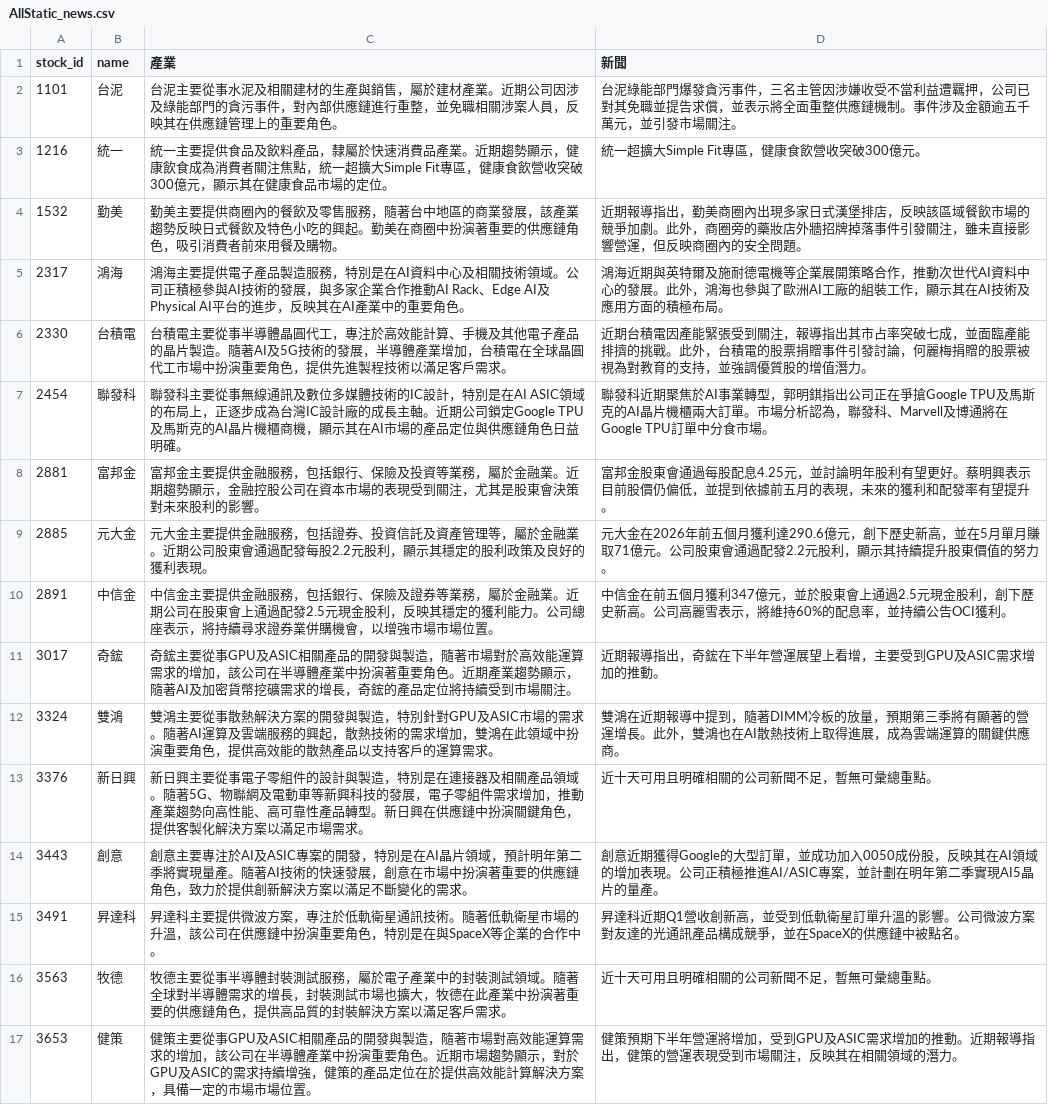
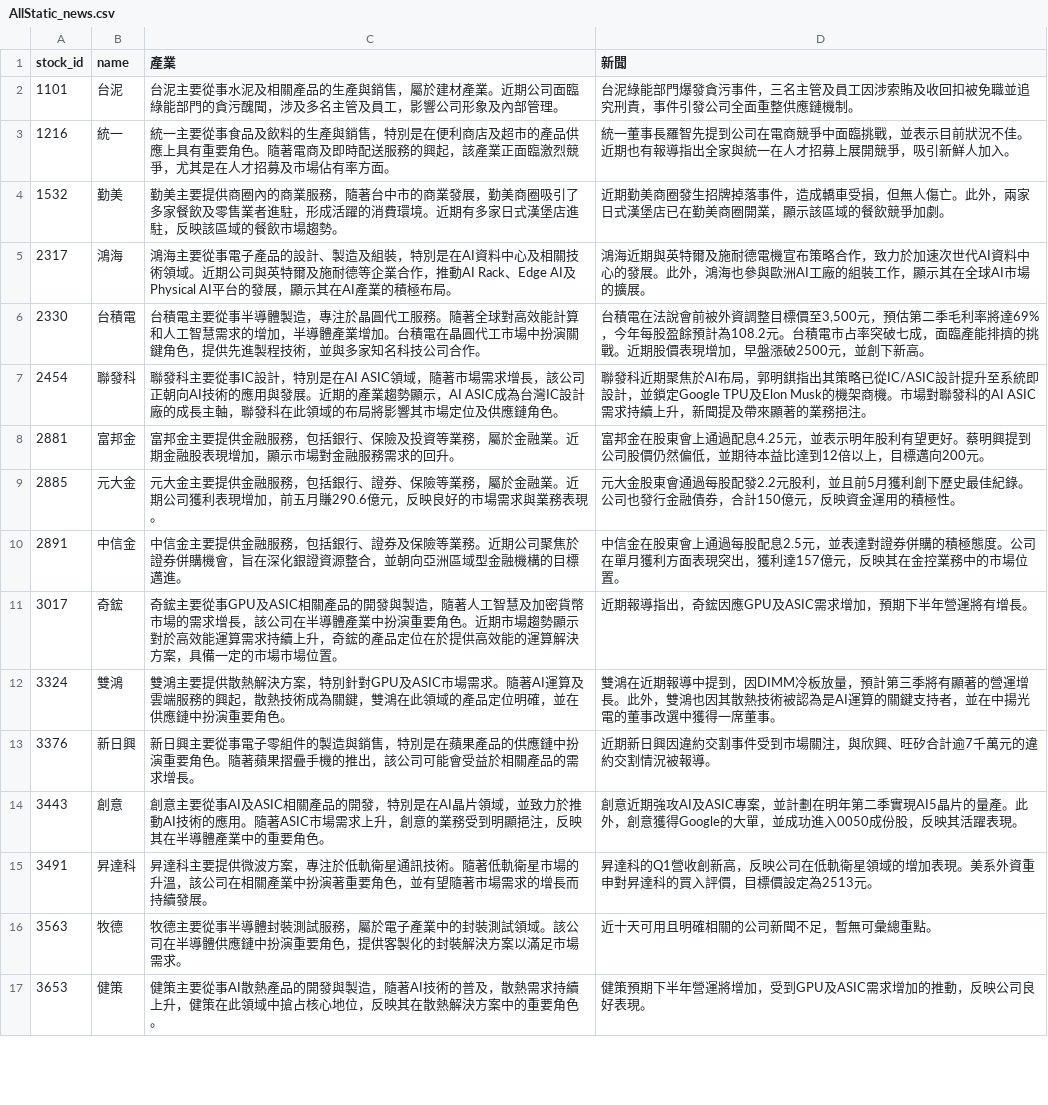
Before and after one commit to ONicole0101/Holding, a CSV file: AllStatic_news.csv, drawn as a sheet; only a part is shown; the diff covers the shown part only.

```diff
--- a/AllStatic_news.csv
+++ b/AllStatic_news.csv
@@ -1,17 +1,17 @@
 stock_id,name,產業,新聞
-1101,台泥,台泥主要從事水泥及相關建材的生產與銷售，屬於建材產業。近期公司因涉及綠能部門的貪污事件，對內部供應鏈進行重整，並免職相關涉案人員，反映其在供應鏈管理上的重要角色。,台泥綠能部門爆發貪污事件，三名主管因涉嫌收受不當利益遭羈押，公司已對其免職並提告求償，並表示將全面重整供應鏈機制。事件涉及金額逾五千萬元，並引發市場關注。
-1216,統一,統一主要提供食品及飲料產品，隸屬於快速消費品產業。近期趨勢顯示，健康飲食成為消費者關注焦點，統一超擴大Simple Fit專區，健康食飲營收突破300億元，顯示其在健康食品市場的定位。,統一超擴大Simple Fit專區，健康食飲營收突破300億元。
-1532,勤美,勤美主要提供商圈內的餐飲及零售服務，隨著台中地區的商業發展，該產業趨勢反映日式餐飲及特色小吃的興起。勤美在商圈中扮演著重要的供應鏈角色，吸引消費者前來用餐及購物。,近期報導指出，勤美商圈內出現多家日式漢堡排店，反映該區域餐飲市場的競爭加劇。此外，商圈旁的藥妝店外牆招牌掉落事件引發關注，雖未直接影響營運，但反映商圈內的安全問題。
-2317,鴻海,鴻海主要提供電子產品製造服務，特別是在AI資料中心及相關技術領域。公司正積極參與AI技術的發展，與多家企業合作推動AI Rack、Edge AI及Physical AI平台的進步，反映其在AI產業中的重要角色。,鴻海近期與英特爾及施耐德電機等企業展開策略合作，推動次世代AI資料中心的發展。此外，鴻海也參與了歐洲AI工廠的組裝工作，顯示其在AI技術及應用方面的積極布局。
-2330,台積電,台積電主要從事半導體晶圓代工，專注於高效能計算、手機及其他電子產品的晶片製造。隨著AI及5G技術的發展，半導體產業增加，台積電在全球晶圓代工市場中扮演重要角色，提供先進製程技術以滿足客戶需求。,近期台積電因產能緊張受到關注，報導指出其市占率突破七成，並面臨產能排擠的挑戰。此外，台積電的股票捐贈事件引發討論，何麗梅捐贈的股票被視為對教育的支持，並強調優質股的增值潛力。
-2454,聯發科,聯發科主要從事無線通訊及數位多媒體技術的IC設計，特別是在AI ASIC領域的布局上，正逐步成為台灣IC設計廠的成長主軸。近期公司鎖定Google TPU及馬斯克的AI晶片機櫃商機，顯示其在AI市場的產品定位與供應鏈角色日益明確。,聯發科近期聚焦於AI事業轉型，郭明錤指出公司正在爭搶Google TPU及馬斯克的AI晶片機櫃兩大訂單。市場分析認為，聯發科、Marvell及博通將在Google TPU訂單中分食市場。
-2881,富邦金,富邦金主要提供金融服務，包括銀行、保險及投資等業務，屬於金融業。近期趨勢顯示，金融控股公司在資本市場的表現受到關注，尤其是股東會決策對未來股利的影響。,富邦金股東會通過每股配息4.25元，並討論明年股利有望更好。蔡明興表示目前股價仍偏低，並提到依據前五月的表現，未來的獲利和配發率有望提升。
-2885,元大金,元大金主要提供金融服務，包括證券、投資信託及資產管理等，屬於金融業。近期公司股東會通過配發每股2.2元股利，顯示其穩定的股利政策及良好的獲利表現。,元大金在2026年前五個月獲利達290.6億元，創下歷史新高，並在5月單月賺取71億元。公司股東會通過配發2.2元股利，顯示其持續提升股東價值的努力。
-2891,中信金,中信金主要提供金融服務，包括銀行、保險及證券等業務，屬於金融業。近期公司在股東會上通過配發2.5元現金股利，反映其穩定的獲利能力。公司總座表示，將持續尋求證券業併購機會，以增強市場市場位置。,中信金在前五個月獲利347億元，並於股東會上通過2.5元現金股利，創下歷史新高。公司高麗雪表示，將維持60%的配息率，並持續公告OCI獲利。
-3017,奇鋐,奇鋐主要從事GPU及ASIC相關產品的開發與製造，隨著市場對於高效能運算需求的增加，該公司在半導體產業中扮演著重要角色。近期產業趨勢顯示，隨著AI及加密貨幣挖礦需求的增長，奇鋐的產品定位將持續受到市場關注。,近期報導指出，奇鋐在下半年營運展望上看增，主要受到GPU及ASIC需求增加的推動。
-3324,雙鴻,雙鴻主要從事散熱解決方案的開發與製造，特別針對GPU及ASIC市場的需求。隨著AI運算及雲端服務的興起，散熱技術的需求增加，雙鴻在此領域中扮演重要角色，提供高效能的散熱產品以支持客戶的運算需求。,雙鴻在近期報導中提到，隨著DIMM冷板的放量，預期第三季將有顯著的營運增長。此外，雙鴻也在AI散熱技術上取得進展，成為雲端運算的關鍵供應商。
-3376,新日興,新日興主要從事電子零組件的設計與製造，特別是在連接器及相關產品領域。隨著5G、物聯網及電動車等新興科技的發展，電子零組件需求增加，推動產業趨勢向高性能、高可靠性產品轉型。新日興在供應鏈中扮演關鍵角色，提供客製化解決方案以滿足市場需求。,近十天可用且明確相關的公司新聞不足，暫無可彙總重點。
-3443,創意,創意主要專注於AI及ASIC專案的開發，特別是在AI晶片領域，預計明年第二季將實現量產。隨著AI技術的快速發展，創意在市場中扮演著重要的供應鏈角色，致力於提供創新解決方案以滿足不斷變化的需求。,創意近期獲得Google的大型訂單，並成功加入0050成份股，反映其在AI領域的增加表現。公司正積極推進AI/ASIC專案，並計劃在明年第二季實現AI5晶片的量產。
-3491,昇達科,昇達科主要提供微波方案，專注於低軌衛星通訊技術。隨著低軌衛星市場的升溫，該公司在供應鏈中扮演重要角色，特別是在與SpaceX等企業的合作中。,昇達科近期Q1營收創新高，並受到低軌衛星訂單升溫的影響。公司微波方案對友達的光通訊產品構成競爭，並在SpaceX的供應鏈中被點名。
-3563,牧德,牧德主要從事半導體封裝測試服務，屬於電子產業中的封裝測試領域。隨著全球對半導體需求的增長，封裝測試市場也擴大，牧德在此產業中扮演著重要的供應鏈角色，提供高品質的封裝解決方案以滿足客戶需求。,近十天可用且明確相關的公司新聞不足，暫無可彙總重點。
-3653,健策,健策主要從事GPU及ASIC相關產品的開發與製造，隨著市場對高效能運算需求的增加，該公司在半導體產業中扮演重要角色。近期市場趨勢顯示，對於GPU及ASIC的需求持續增強，健策的產品定位在於提供高效能計算解決方案，具備一定的市場市場位置。,健策預期下半年營運將增加，受到GPU及ASIC需求增加的推動。近期報導指出，健策的營運表現受到市場關注，反映其在相關領域的潛力。
+1101,台泥,台泥主要從事水泥及相關產品的生產與銷售，屬於建材產業。近期公司面臨綠能部門的貪污醜聞，涉及多名主管及員工，影響公司形象及內部管理。,台泥綠能部門爆發貪污事件，三名主管及員工因涉索賄及收回扣被免職並追究刑責，事件引發公司全面重整供應鏈機制。
+1216,統一,統一主要從事食品及飲料的生產與銷售，特別是在便利商店及超市的產品供應上具有重要角色。隨著電商及即時配送服務的興起，該產業正面臨激烈競爭，尤其是在人才招募及市場佔有率方面。,統一董事長羅智先提到公司在電商競爭中面臨挑戰，並表示目前狀況不佳。近期也有報導指出全家與統一在人才招募上展開競爭，吸引新鮮人加入。
+1532,勤美,勤美主要提供商圈內的商業服務，隨著台中市的商業發展，勤美商圈吸引了多家餐飲及零售業者進駐，形成活躍的消費環境。近期有多家日式漢堡店進駐，反映該區域的餐飲市場趨勢。,近期勤美商圈發生招牌掉落事件，造成轎車受損，但無人傷亡。此外，兩家日式漢堡店已在勤美商圈開業，顯示該區域的餐飲競爭加劇。
+2317,鴻海,鴻海主要從事電子產品的設計、製造及組裝，特別是在AI資料中心及相關技術領域。近期公司與英特爾及施耐德等企業合作，推動AI Rack、Edge AI及Physical AI平台的發展，顯示其在AI產業的積極布局。,鴻海近期與英特爾及施耐德電機宣布策略合作，致力於加速次世代AI資料中心的發展。此外，鴻海也參與歐洲AI工廠的組裝工作，顯示其在全球AI市場的擴展。
+2330,台積電,台積電主要從事半導體製造，專注於晶圓代工服務。隨著全球對高效能計算和人工智慧需求的增加，半導體產業增加。台積電在晶圓代工市場中扮演關鍵角色，提供先進製程技術，並與多家知名科技公司合作。,"台積電在法說會前被外資調整目標價至3,500元，預估第二季毛利率將達69%，今年每股盈餘預計為108.2元。台積電市占率突破七成，面臨產能排擠的挑戰。近期股價表現增加，早盤漲破2500元，並創下新高。"
+2454,聯發科,聯發科主要從事IC設計，特別是在AI ASIC領域，隨著市場需求增長，該公司正朝向AI技術的應用與發展。近期的產業趨勢顯示，AI ASIC成為台灣IC設計廠的成長主軸，聯發科在此領域的布局將影響其市場定位及供應鏈角色。,聯發科近期聚焦於AI布局，郭明錤指出其策略已從IC/ASIC設計提升至系統即設計，並鎖定Google TPU及Elon Musk的機架商機。市場對聯發科的AI ASIC需求持續上升，新聞提及帶來顯著的業務挹注。
+2881,富邦金,富邦金主要提供金融服務，包括銀行、保險及投資等業務，屬於金融業。近期金融股表現增加，顯示市場對金融服務需求的回升。,富邦金在股東會上通過配息4.25元，並表示明年股利有望更好。蔡明興提到公司股價仍然偏低，並期待本益比達到12倍以上，目標邁向200元。
+2885,元大金,元大金主要提供金融服務，包括銀行、證券、保險等業務，屬於金融業。近期公司獲利表現增加，前五月賺290.6億元，反映良好的市場需求與業務表現。,元大金股東會通過每股配發2.2元股利，並且前5月獲利創下歷史最佳紀錄。公司也發行金融債券，合計150億元，反映資金運用的積極性。
+2891,中信金,中信金主要提供金融服務，包括銀行、證券及保險等業務。近期公司聚焦於證券併購機會，旨在深化銀證資源整合，並朝向亞洲區域型金融機構的目標邁進。,中信金在股東會上通過每股配息2.5元，並表達對證券併購的積極態度。公司在單月獲利方面表現突出，獲利達157億元，反映其在金控業務中的市場位置。
+3017,奇鋐,奇鋐主要從事GPU及ASIC相關產品的開發與製造，隨著人工智慧及加密貨幣市場的需求增長，該公司在半導體產業中扮演重要角色。近期市場趨勢顯示對於高效能運算需求持續上升，奇鋐的產品定位在於提供高效能的運算解決方案，具備一定的市場市場位置。,近期報導指出，奇鋐因應GPU及ASIC需求增加，預期下半年營運將有增長。
+3324,雙鴻,雙鴻主要提供散熱解決方案，特別針對GPU及ASIC市場需求。隨著AI運算及雲端服務的興起，散熱技術成為關鍵，雙鴻在此領域的產品定位明確，並在供應鏈中扮演重要角色。,雙鴻在近期報導中提到，因DIMM冷板放量，預計第三季將有顯著的營運增長。此外，雙鴻也因其散熱技術被認為是AI運算的關鍵支持者，並在中揚光電的董事改選中獲得一席董事。
+3376,新日興,新日興主要從事電子零組件的製造與銷售，特別是在蘋果產品的供應鏈中扮演重要角色。隨著蘋果摺疊手機的推出，該公司可能會受益於相關產品的需求增長。,近期新日興因違約交割事件受到市場關注，與欣興、旺矽合計逾7千萬元的違約交割情況被報導。
+3443,創意,創意主要從事AI及ASIC相關產品的開發，特別是在AI晶片領域，並致力於推動AI技術的應用。隨著ASIC市場需求上升，創意的業務受到明顯挹注，反映其在半導體產業中的重要角色。,創意近期強攻AI及ASIC專案，並計劃在明年第二季實現AI5晶片的量產。此外，創意獲得Google的大單，並成功進入0050成份股，反映其活躍表現。
+3491,昇達科,昇達科主要提供微波方案，專注於低軌衛星通訊技術。隨著低軌衛星市場的升溫，該公司在相關產業中扮演著重要角色，並有望隨著市場需求的增長而持續發展。,昇達科的Q1營收創新高，反映公司在低軌衛星領域的增加表現。美系外資重申對昇達科的買入評價，目標價設定為2513元。
+3563,牧德,牧德主要從事半導體封裝測試服務，屬於電子產業中的封裝測試領域。該公司在半導體供應鏈中扮演重要角色，提供客製化的封裝解決方案以滿足市場需求。,近十天可用且明確相關的公司新聞不足，暫無可彙總重點。
+3653,健策,健策主要從事AI散熱產品的開發與製造，隨著AI技術的普及，散熱需求持續上升，健策在此領域中搶占核心地位，反映其在散熱解決方案中的重要角色。,健策預期下半年營運將增加，受到GPU及ASIC需求增加的推動，反映公司良好表現。
```
Also changed, not shown: 11 edited cells elsewhere in this file, AllStatic.csv, AllStatic_Chips.csv, 2 other files.
